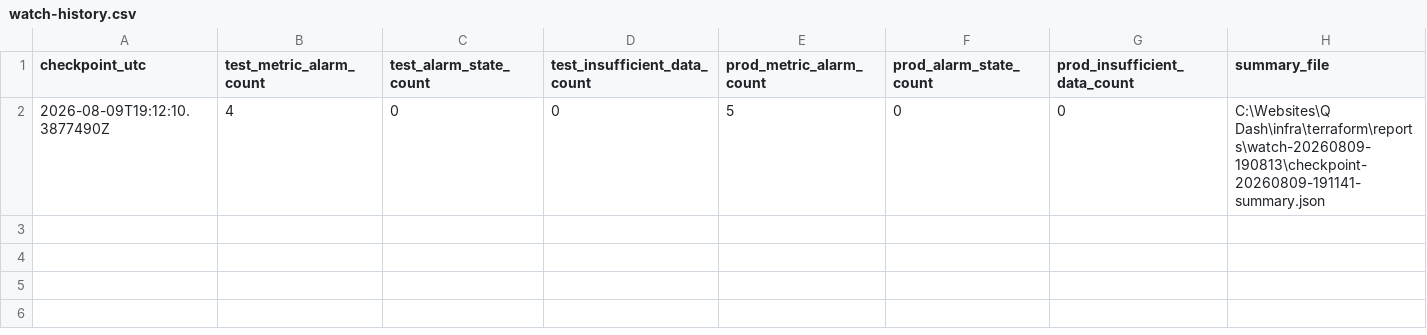
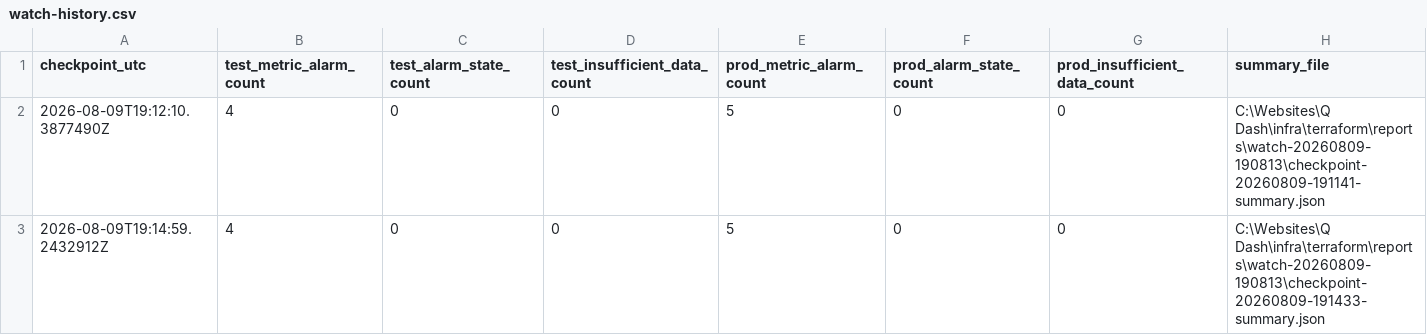
Before and after one commit to cjhaarercts/Q-Dash, a CSV file: infra/terraform/reports/watch-20260809-190813/watch-history.csv, drawn as a sheet.

Commit message:
Add T+checkpoint watch artifacts (no alarms in test/prod)

```diff
--- a/infra/terraform/reports/watch-20260809-190813/watch-history.csv
+++ b/infra/terraform/reports/watch-20260809-190813/watch-history.csv
@@ -2 +2,2 @@
 "2026-08-09T19:12:10.3877490Z","4","0","0","5","0","0","C:\Websites\Q Dash\infra\terraform\reports\watch-20260809-190813\checkpoint-20260809-191141-summary.json"
+"2026-08-09T19:14:59.2432912Z","4","0","0","5","0","0","C:\Websites\Q Dash\infra\terraform\reports\watch-20260809-190813\checkpoint-20260809-191433-summary.json"
```
Also changed, not shown: 10 other files.
